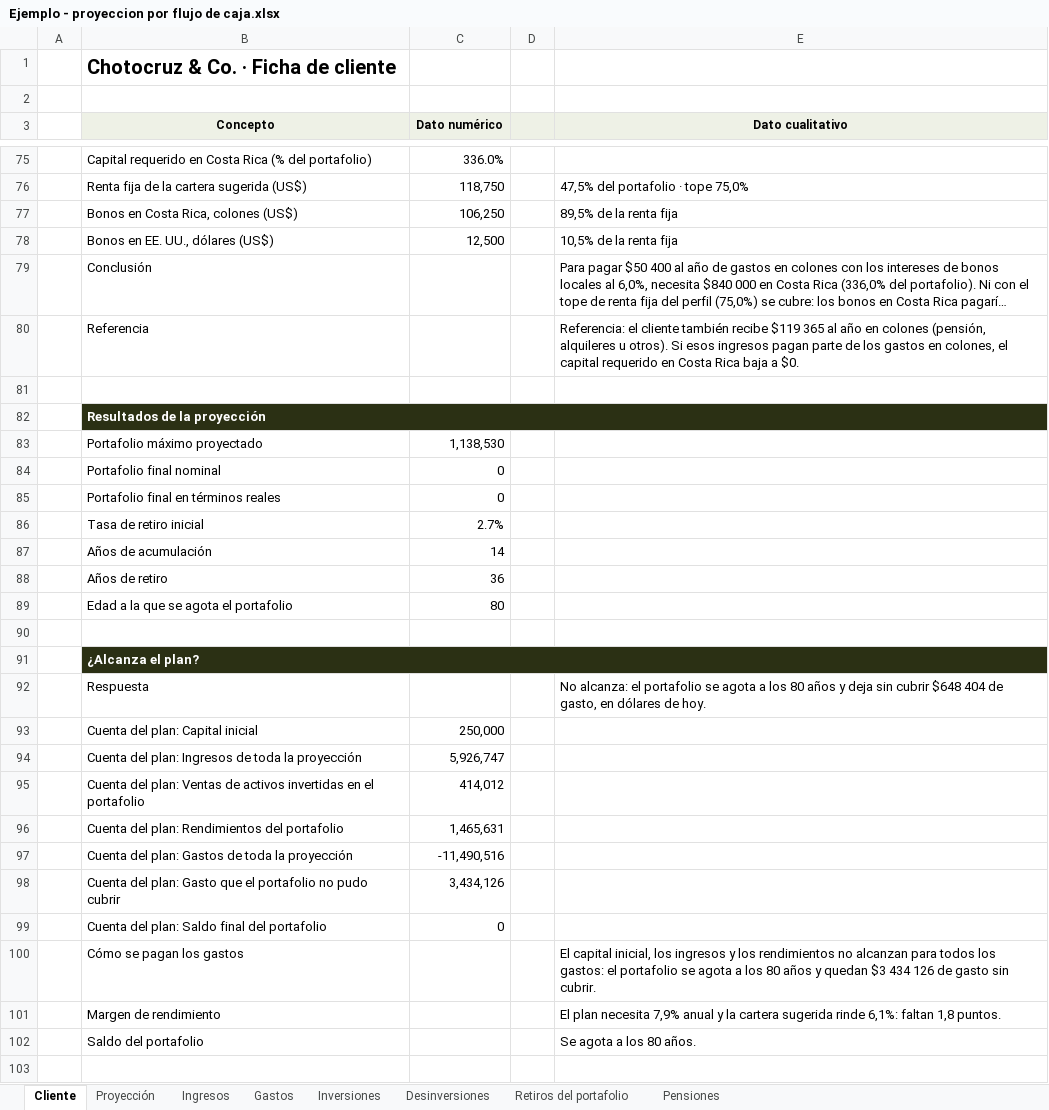
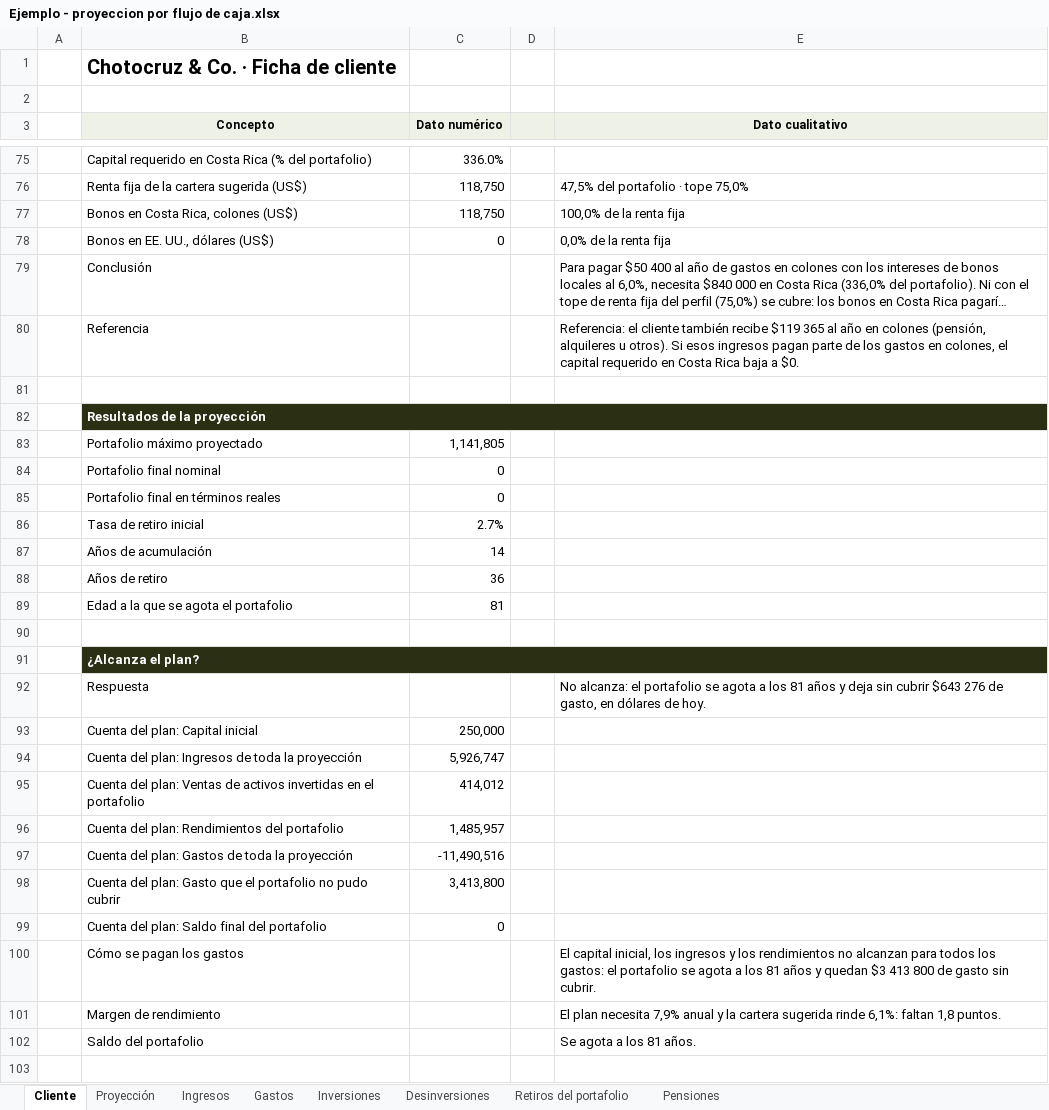
Before and after one commit to jzunigachoto/chotocruzco-FinancePlanning, an Excel workbook: Ejemplo - proyeccion por flujo de caja.xlsx, sheet Cliente, drawn as a sheet; only a part is shown, gaps mark what is left out; long unchanged cells end in …; values as stored, in another font and other column widths than the file's, no borders; charts and pictures not drawn; the diff covers the shown part only; the diff names each change by its address in the sheet, - before the commit and + after, or states it on an @@ line.

```diff
--- a/Ejemplo - proyeccion por flujo de caja.xlsx (sheet Cliente)
+++ b/Ejemplo - proyeccion por flujo de caja.xlsx (sheet Cliente)
-C77 (Dato numérico): 106,250
+C77 (Dato numérico): 118,750
-E77 (Dato cualitativo): 89,5% de la renta fija
+E77 (Dato cualitativo): 100,0% de la renta fija
-C78 (Dato numérico): 12,500
+C78 (Dato numérico): 0
-E78 (Dato cualitativo): 10,5% de la renta fija
+E78 (Dato cualitativo): 0,0% de la renta fija
-C83 (Dato numérico): 1,138,530
+C83 (Dato numérico): 1,141,805
-C89 (Dato numérico): 80
+C89 (Dato numérico): 81
-E92 (Dato cualitativo): …a los 80 años y deja sin cubrir $648 404 de gasto,…
+E92 (Dato cualitativo): …a los 81 años y deja sin cubrir $643 276 de gasto,…
-C96 (Dato numérico): 1,465,631
+C96 (Dato numérico): 1,485,957
-C98 (Dato numérico): 3,434,126
+C98 (Dato numérico): 3,413,800
-E100 (Dato cualitativo): …a los 80 años y quedan $3 434 126 de gasto…
+E100 (Dato cualitativo): …a los 81 años y quedan $3 413 800 de gasto…
-E102 (Dato cualitativo): Se agota a los 80 años.
+E102 (Dato cualitativo): Se agota a los 81 años.
```
Also changed, not shown: 1 added row, 1 removed row and 16 edited cells elsewhere in this sheet, sheet Proyección, sheet Inversiones, charts or pictures, plantilla_familias.xlsx, plantilla_instituciones.xlsx, 8 other files.
